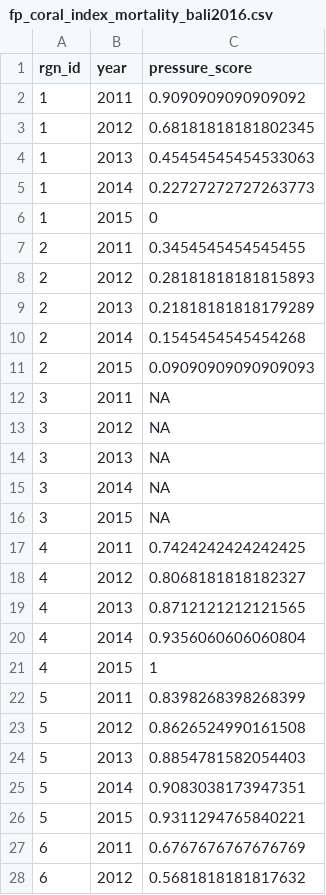
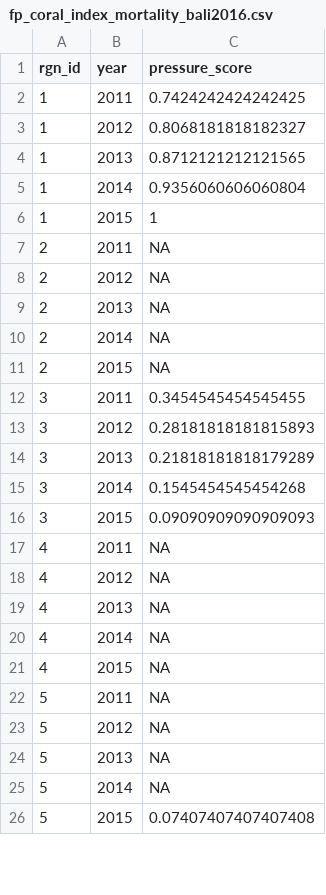
Before and after one commit to OHI-Science/bali, a CSV file: region2017/layers/fp_coral_index_mortality_bali2016.csv, drawn as a sheet; only a part is shown; the diff covers the shown part only.

```diff
--- a/region2017/layers/fp_coral_index_mortality_bali2016.csv
+++ b/region2017/layers/fp_coral_index_mortality_bali2016.csv
@@ -1,28 +1,26 @@
 rgn_id,year,pressure_score
-1,2011,0.9090909090909092
-1,2012,0.68181818181802345
-1,2013,0.45454545454533063
-1,2014,0.22727272727263773
-1,2015,0
-2,2011,0.3454545454545455
-2,2012,0.28181818181815893
-2,2013,0.21818181818179289
-2,2014,0.1545454545454268
-2,2015,0.09090909090909093
-3,2011,NA
-3,2012,NA
-3,2013,NA
-3,2014,NA
-3,2015,NA
-4,2011,0.7424242424242425
-4,2012,0.8068181818182327
-4,2013,0.8712121212121565
-4,2014,0.9356060606060804
-4,2015,1
-5,2011,0.8398268398268399
-5,2012,0.8626524990161508
-5,2013,0.8854781582054403
-5,2014,0.9083038173947351
-5,2015,0.9311294765840221
-6,2011,0.6767676767676769
-6,2012,0.5681818181817632
+1,2011,0.7424242424242425
+1,2012,0.8068181818182327
+1,2013,0.8712121212121565
+1,2014,0.9356060606060804
+1,2015,1
+2,2011,NA
+2,2012,NA
+2,2013,NA
+2,2014,NA
+2,2015,NA
+3,2011,0.3454545454545455
+3,2012,0.28181818181815893
+3,2013,0.21818181818179289
+3,2014,0.1545454545454268
+3,2015,0.09090909090909093
+4,2011,NA
+4,2012,NA
+4,2013,NA
+4,2014,NA
+4,2015,NA
+5,2011,NA
+5,2012,NA
+5,2013,NA
+5,2014,NA
+5,2015,0.07407407407407408
```
Also changed, not shown: 5 added rows, 3 removed rows and 10 edited cells elsewhere in this file, region2017/layers/cc_chl_anomaly_bali2016.csv, 1 other file.
